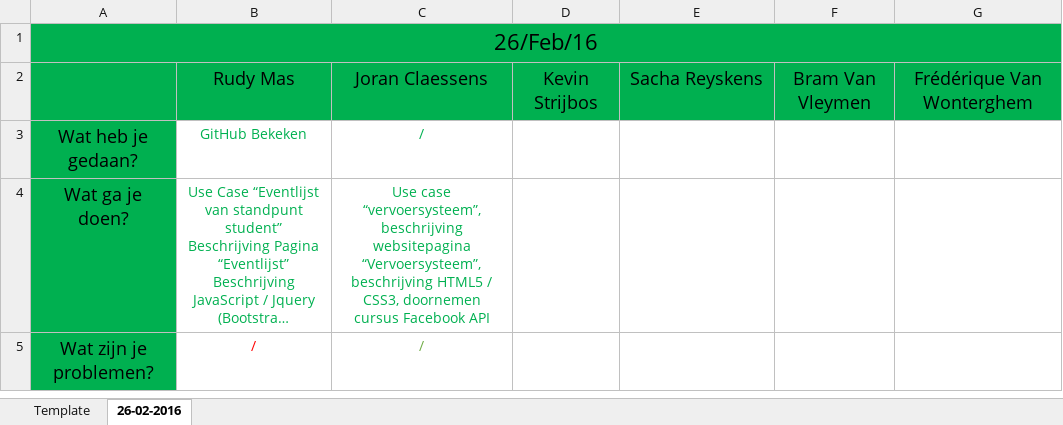
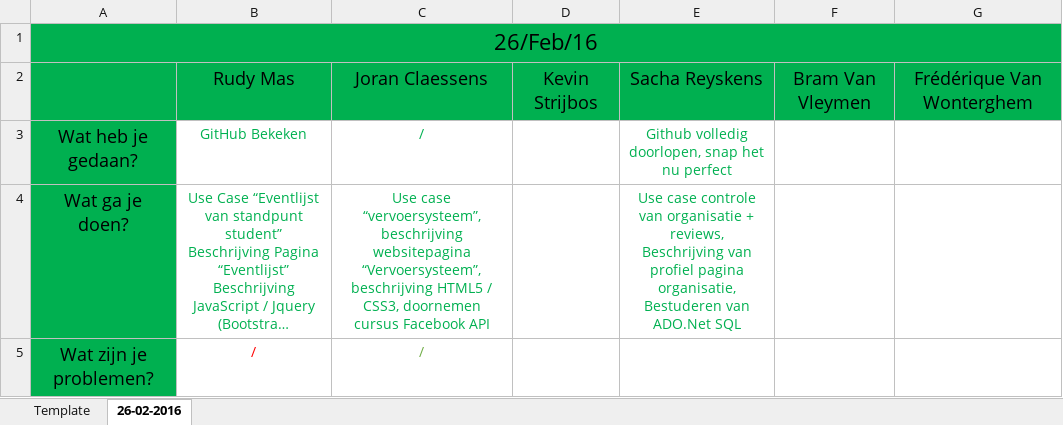
Before and after one commit to pxlit-projects/AppDev05_2016, an Excel workbook: scrum/dailyscrum.xlsx, sheet 26-02-2016, drawn as a sheet; long unchanged cells end in …; values as stored, in another font and other column widths than the file's, no borders; the diff names each change by its address in the sheet, - before the commit and + after, or states it on an @@ line.

Commit message:
Update dailyscrum.xlsx

```diff
--- a/scrum/dailyscrum.xlsx (sheet 26-02-2016)
+++ b/scrum/dailyscrum.xlsx (sheet 26-02-2016)
-E3: (empty)
+E3: Github volledig doorlopen, snap het nu perfect
-E4: (empty)
+E4: Use case controle van organisatie + reviews, Beschrijving van profiel pagina organisatie, Bestuderen van ADO.Net SQL
```
